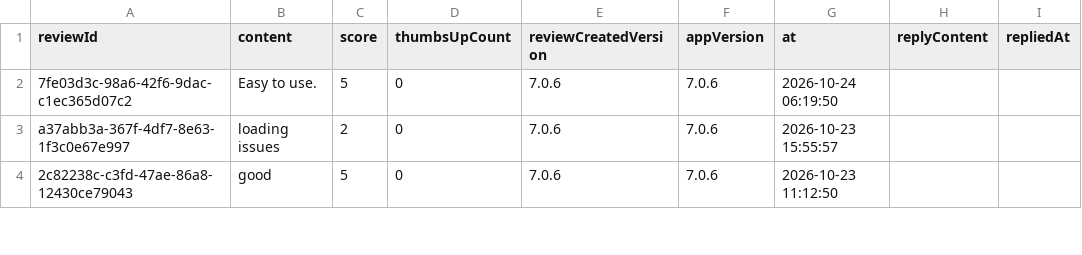
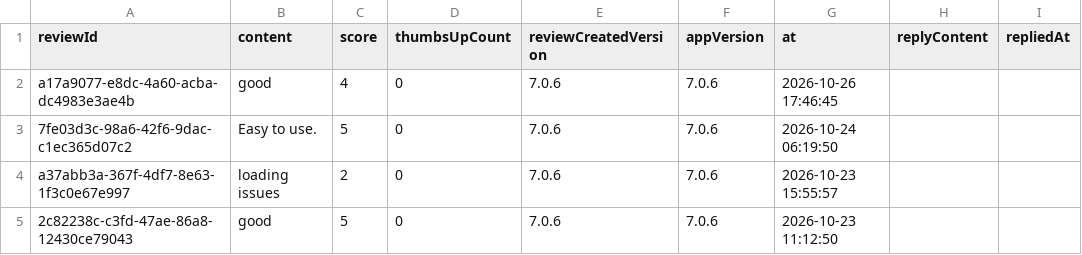
Before and after one commit to Abhijit-Kumar-GitHub/FDE-Case-Study--MoveInSync, a CSV file: data/raw/com.routematic.employee.csv, drawn as a sheet; only a part is shown; the diff names each change by its address in the sheet, - before the commit and + after, or states it on an @@ line.

```diff
--- a/data/raw/com.routematic.employee.csv
+++ b/data/raw/com.routematic.employee.csv
+row 2: a17a9077-e8dc-4a60-acba-dc4983e3ae4b | good | 4 | 0 | 7.0.6 | 7.0.6 | 2026-10-26 17:46:45
```
Also changed, not shown: data/raw/com.app.newt.employee.csv, data/raw/com.moveinsync.ets__most_relevant.csv, 12 other files.
